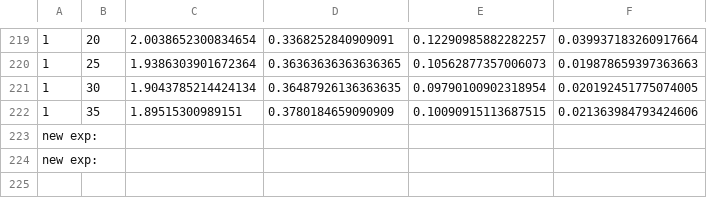
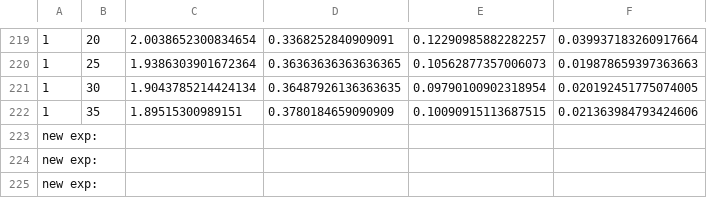
Before and after one commit to ArjunArasappan/fedSSL-research, a CSV file: log_files/simulation_results.csv, drawn as a sheet; only a part is shown, gaps mark what is left out.

```diff
--- a/log_files/simulation_results.csv
+++ b/log_files/simulation_results.csv
@@ -224 +224,2 @@ new exp:
 new exp:
+new exp:
```
Also changed, not shown: log_files/fl_loss.csv, 2 other files.
